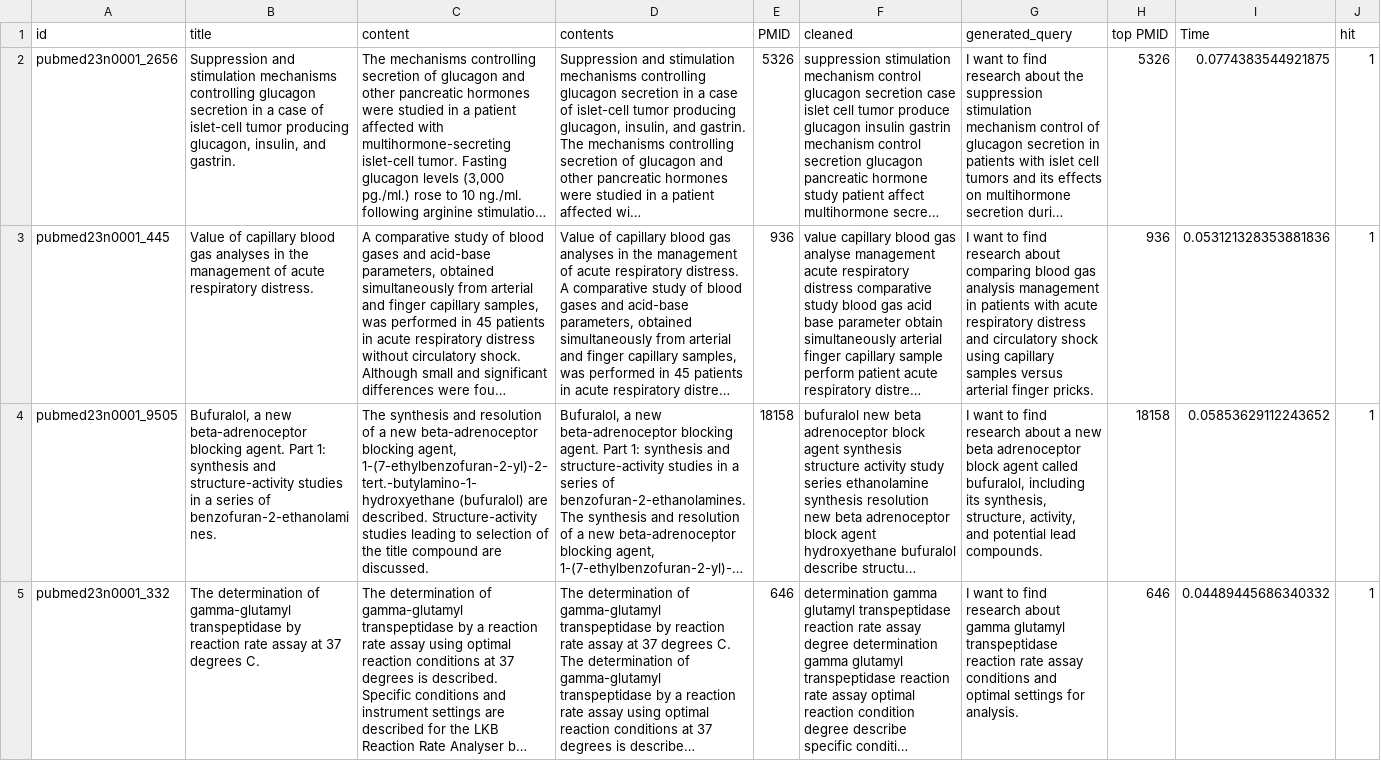
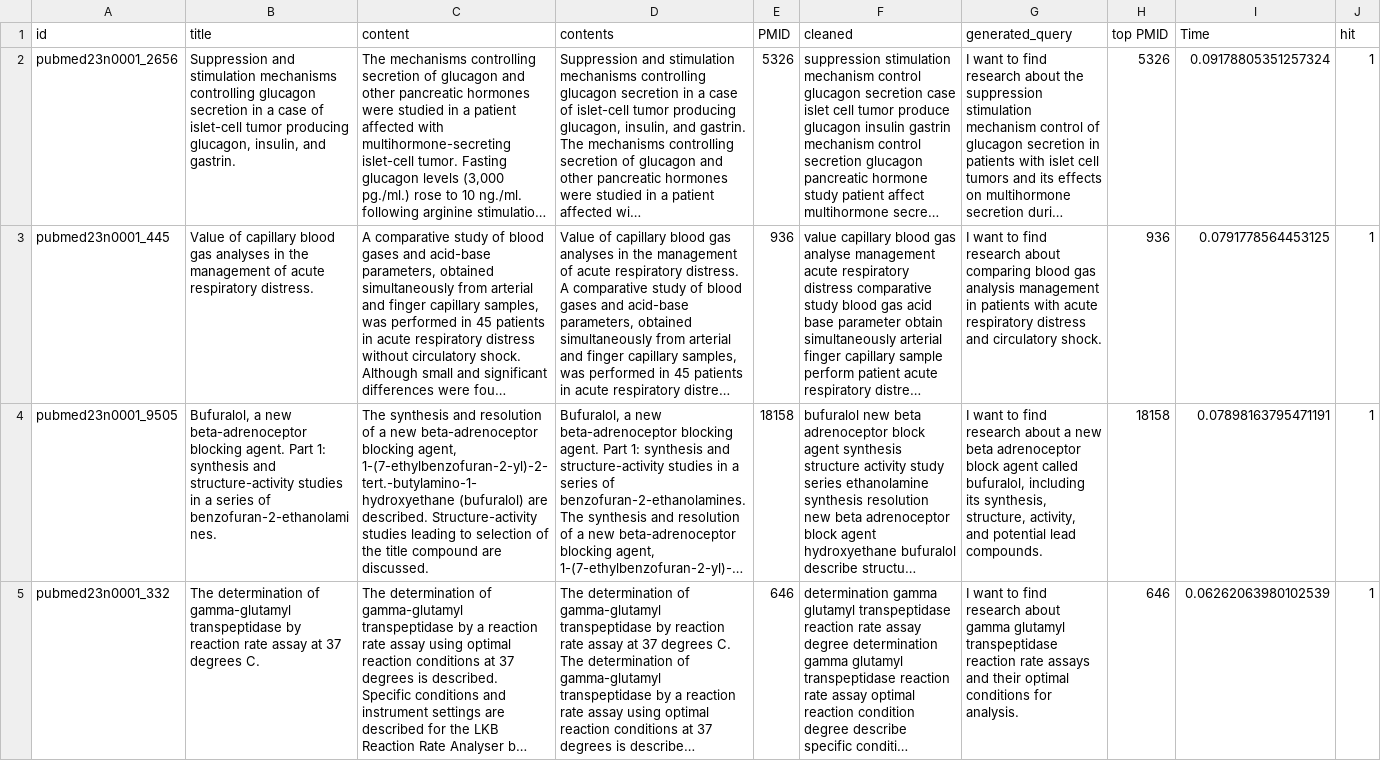
Before and after one commit to CJHJW/Medical-Paper-Recommendation-via-Re-ranker-RAG, a CSV file: Merge_test_result.csv, drawn as a sheet; only a part is shown; long unchanged cells end in …; the diff covers the shown part only; the diff names each change by its address in the sheet, - before the commit and + after, or states it on an @@ line.

```diff
--- a/Merge_test_result.csv
+++ b/Merge_test_result.csv
-I2 (Time): 0.0774383544921875
+I2 (Time): 0.09178805351257324
-G3 (generated_query): …and circulatory shock using capillary samples versus arterial finger pricks.
+G3 (generated_query): …and circulatory shock.
-I3 (Time): 0.053121328353881836
+I3 (Time): 0.0791778564453125
-I4 (Time): 0.05853629112243652
+I4 (Time): 0.07898163795471191
-G5 (generated_query): …reaction rate assay conditions and optimal settings for analysis.
+G5 (generated_query): …reaction rate assays and their optimal conditions for analysis.
-I5 (Time): 0.04489445686340332
+I5 (Time): 0.06262063980102539
```
Also changed, not shown: 175 edited cells elsewhere in this file, BI_test_result.csv, CROSS_test_result.csv, 3 other files.
